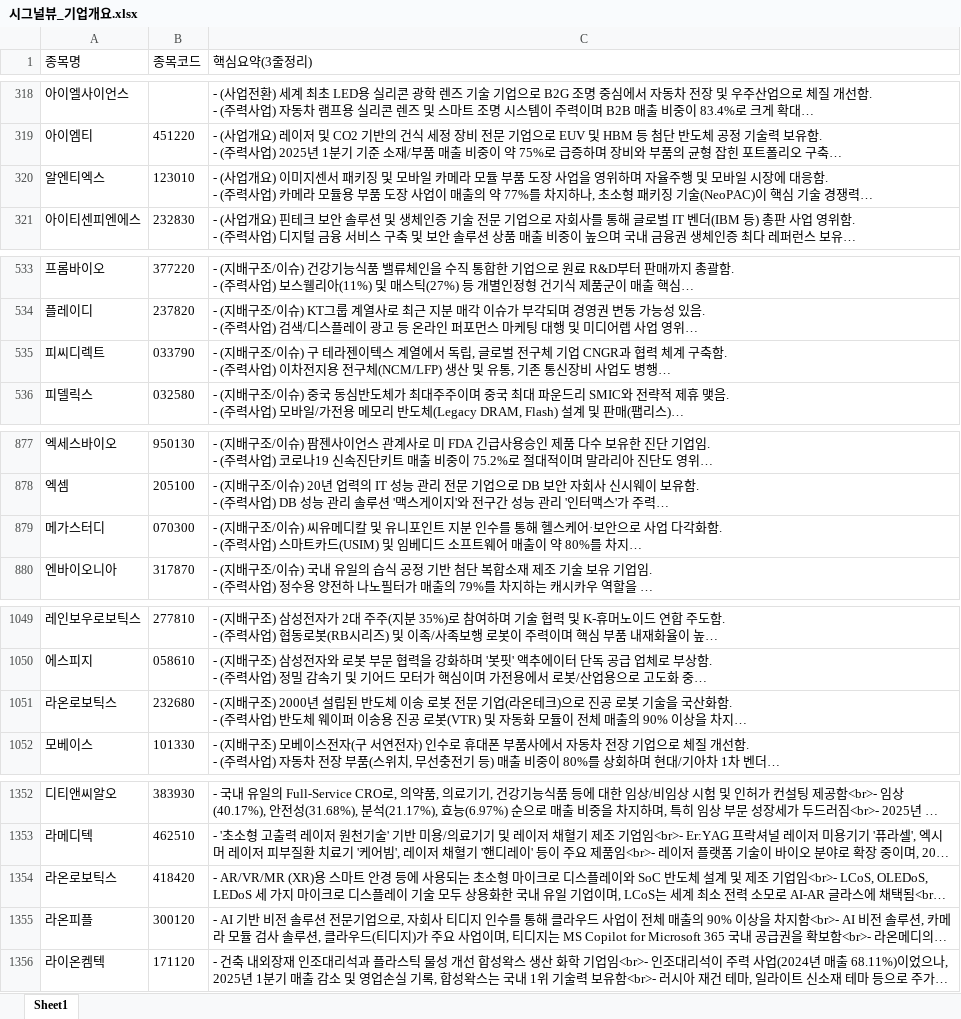
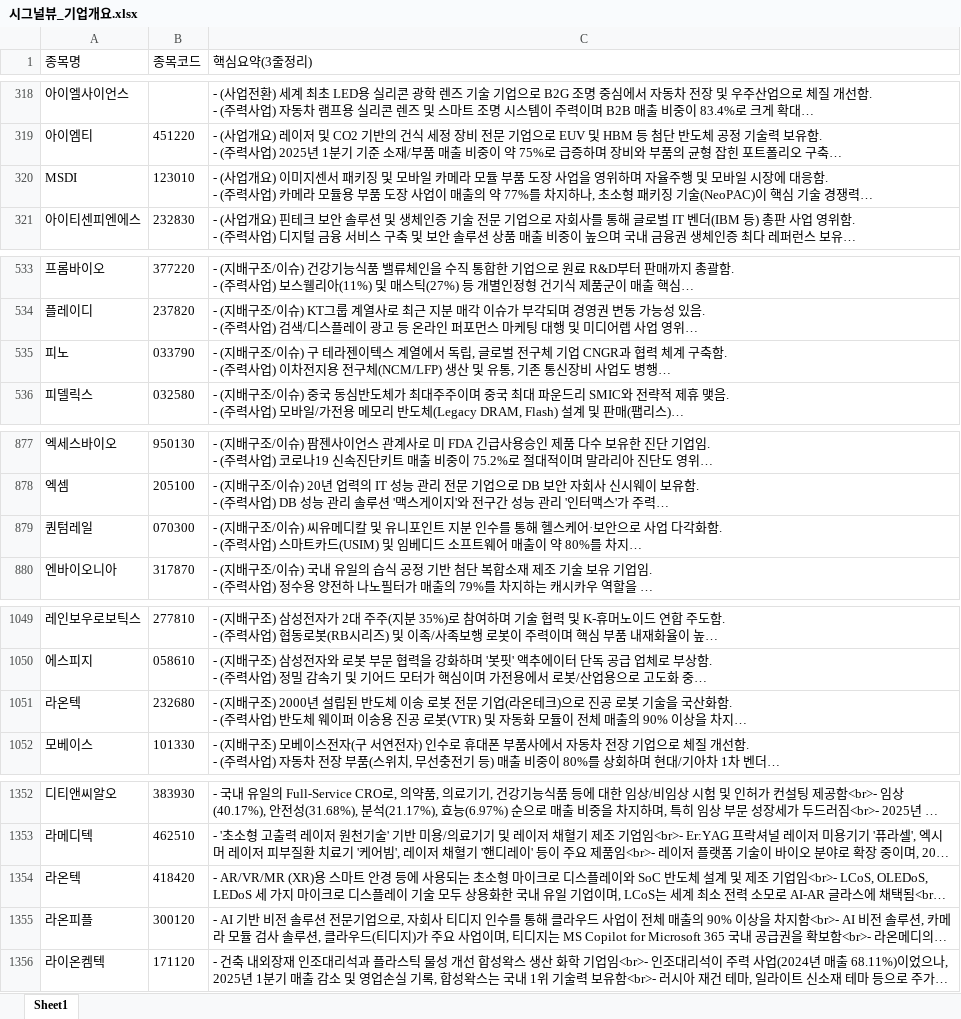
Before and after one commit to office4867-boop/Sang1000-bot, an Excel workbook: 시그널뷰_기업개요.xlsx, sheet Sheet1, drawn as a sheet; only a part is shown, gaps mark what is left out; long unchanged cells end in …; values as stored, in another font and other column widths than the file's, no borders; the diff covers the shown part only; the diff names each change by its address in the sheet, - before the commit and + after, or states it on an @@ line.

```diff
--- a/시그널뷰_기업개요.xlsx (sheet Sheet1)
+++ b/시그널뷰_기업개요.xlsx (sheet Sheet1)
-A320 (종목명): 알엔티엑스
+A320 (종목명): MSDI
-A535 (종목명): 피씨디렉트
+A535 (종목명): 피노
-A879 (종목명): 메가스터디
+A879 (종목명): 퀀텀레일
-A1051 (종목명): 라온로보틱스
+A1051 (종목명): 라온텍
-A1354 (종목명): 라온로보틱스
+A1354 (종목명): 라온텍
```
Also changed, not shown: 4 edited cells elsewhere in this sheet, 시그널뷰_관련테마.xlsx, 시그널뷰_테마별 기업개요.xlsx, 6 other files.
